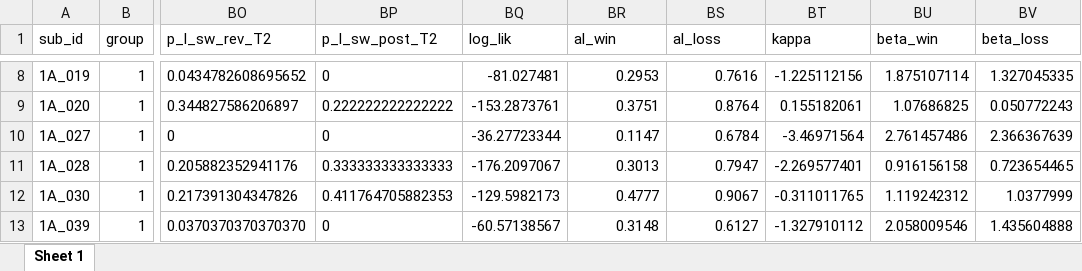
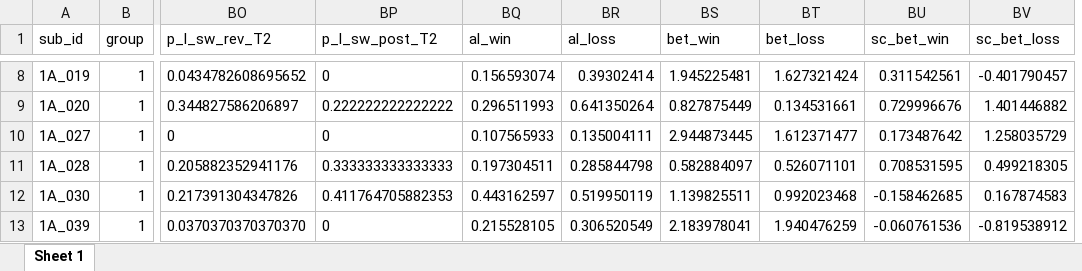
Before and after one commit to agschlagenhauf/SALAD, an Excel workbook: data_sum/operant_sample1_modeling.xlsx, sheet Sheet 1, drawn as a sheet; only a part is shown, gaps mark what is left out; values as stored, in another font and other column widths than the file's, no borders; table styles not drawn; removed rows and columns are numbered as before the commit, all else as after; the diff covers the shown part only; the diff names each change by its address in the sheet, - before the commit and + after, or states it on an @@ line.

```diff
--- a/data_sum/operant_sample1_modeling.xlsx (sheet Sheet 1)
+++ b/data_sum/operant_sample1_modeling.xlsx (sheet Sheet 1)
-column BQ (log_lik), rows 8-13: -81.027481 | -153.2873761 | -36.27723344 | -176.2097067 | -129.5982173 | -60.57138567
+column BS (bet_win), rows 8-13: 1.945225481 | 0.827875449 | 2.944873445 | 0.582884097 | 1.139825511 | 2.183978041
-BT1: kappa
+BT1: bet_loss
-BU1: beta_win
+BU1: sc_bet_win
-BV1: beta_loss
+BV1: sc_bet_loss
-BQ8 (al_win): 0.2953
+BQ8 (al_win): 0.156593074
-BR8 (al_loss): 0.7616
+BR8 (al_loss): 0.39302414
-BT8 (bet_loss): -1.225112156
+BT8 (bet_loss): 1.627321424
-BU8 (sc_bet_win): 1.875107114
+BU8 (sc_bet_win): 0.311542561
-BV8 (sc_bet_loss): 1.327045335
+BV8 (sc_bet_loss): -0.401790457
-BQ9 (al_win): 0.3751
+BQ9 (al_win): 0.296511993
-BR9 (al_loss): 0.8764
+BR9 (al_loss): 0.641350264
-BT9 (bet_loss): 0.155182061
+BT9 (bet_loss): 0.134531661
-BU9 (sc_bet_win): 1.07686825
+BU9 (sc_bet_win): 0.729996676
-BV9 (sc_bet_loss): 0.050772243
+BV9 (sc_bet_loss): 1.401446882
-BQ10 (al_win): 0.1147
+BQ10 (al_win): 0.107565933
-BR10 (al_loss): 0.6784
+BR10 (al_loss): 0.135004111
-BT10 (bet_loss): -3.46971564
+BT10 (bet_loss): 1.612371477
-BU10 (sc_bet_win): 2.761457486
+BU10 (sc_bet_win): 0.173487642
-BV10 (sc_bet_loss): 2.366367639
+BV10 (sc_bet_loss): 1.258035729
-BQ11 (al_win): 0.3013
+BQ11 (al_win): 0.197304511
-BR11 (al_loss): 0.7947
+BR11 (al_loss): 0.285844798
-BT11 (bet_loss): -2.269577401
+BT11 (bet_loss): 0.526071101
-BU11 (sc_bet_win): 0.916156158
+BU11 (sc_bet_win): 0.708531595
-BV11 (sc_bet_loss): 0.723654465
+BV11 (sc_bet_loss): 0.499218305
-BQ12 (al_win): 0.4777
+BQ12 (al_win): 0.443162597
-BR12 (al_loss): 0.9067
+BR12 (al_loss): 0.519950119
-BT12 (bet_loss): -0.311011765
+BT12 (bet_loss): 0.992023468
-BU12 (sc_bet_win): 1.119242312
+BU12 (sc_bet_win): -0.158462685
-BV12 (sc_bet_loss): 1.0377999
+BV12 (sc_bet_loss): 0.167874583
-BQ13 (al_win): 0.3148
+BQ13 (al_win): 0.215528105
-BR13 (al_loss): 0.6127
+BR13 (al_loss): 0.306520549
-BT13 (bet_loss): -1.327910112
+BT13 (bet_loss): 1.940476259
-BU13 (sc_bet_win): 2.058009546
+BU13 (sc_bet_win): -0.060761536
-BV13 (sc_bet_loss): 1.435604888
+BV13 (sc_bet_loss): -0.819538912
```
Also changed, not shown: 110 edited cells elsewhere in this sheet, 12 other files.
